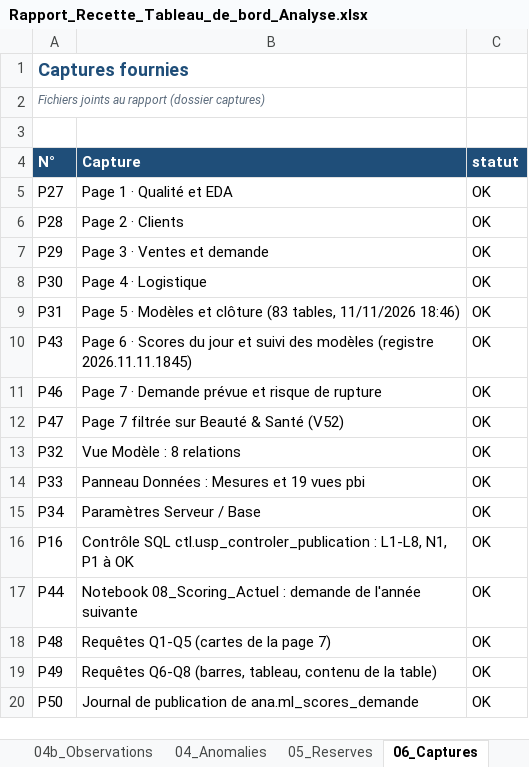
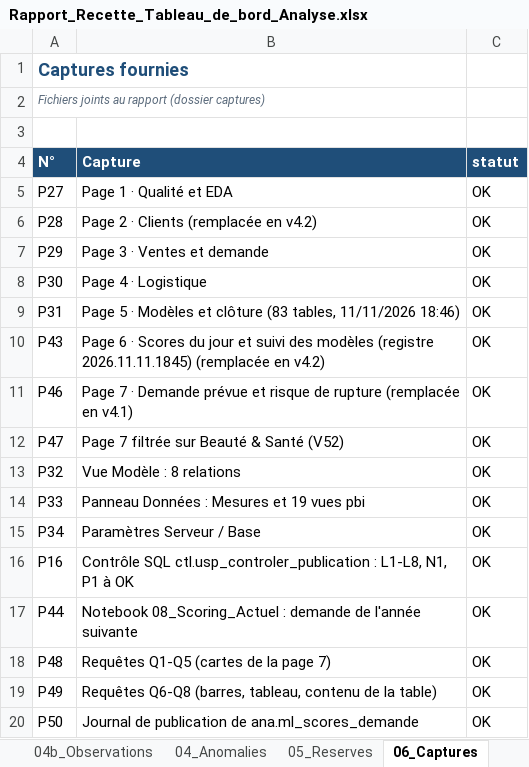
Before and after one commit to sarraabdeljaouad-ui/tunishop-projet-data-bi, an Excel workbook: 06_analyses_ml/04_Livrables/Tableaux_de_bord/Rapport_Recette_Tableau_de_bord_Analyse.xlsx, sheet 06_Captures, drawn as a sheet; values as stored, in another font and other column widths than the file's, no borders; charts and pictures and conditional formats not drawn; the diff names each change by its address in the sheet, - before the commit and + after, or states it on an @@ line.

```diff
--- a/06_analyses_ml/04_Livrables/Tableaux_de_bord/Rapport_Recette_Tableau_de_bord_Analyse.xlsx (sheet 06_Captures)
+++ b/06_analyses_ml/04_Livrables/Tableaux_de_bord/Rapport_Recette_Tableau_de_bord_Analyse.xlsx (sheet 06_Captures)
-B6 (Capture): Page 2 · Clients
+B6 (Capture): Page 2 · Clients (remplacée en v4.2)
-B10 (Capture): …(registre 2026.11.11.1845)
+B10 (Capture): …(registre 2026.11.11.1845) (remplacée en v4.2)
-B11 (Capture): …de rupture
+B11 (Capture): …de rupture (remplacée en v4.1)
```
Also changed, not shown: sheet 00_Synthese, sheet 04b_Observations, sheet 02_Valeurs, sheet 05_Reserves, sheet 03_Visuels, sheet 01_Ouverture, charts or pictures, 06_analyses_ml/04_Livrables/Tableaux_de_bord/Recette_Tableau_de_bord_Analyse.xlsx, 28 other files.
